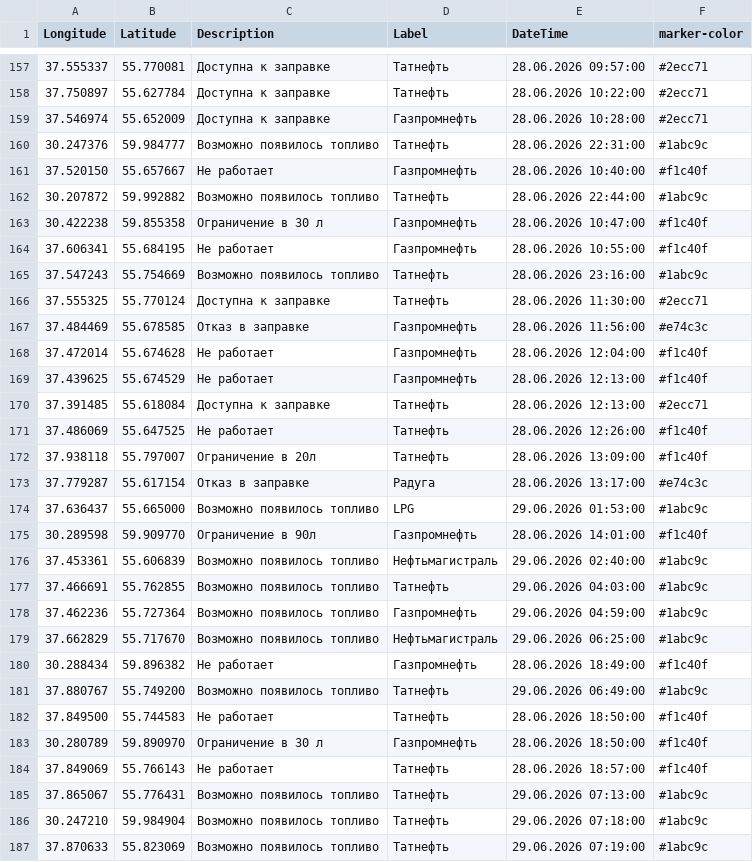
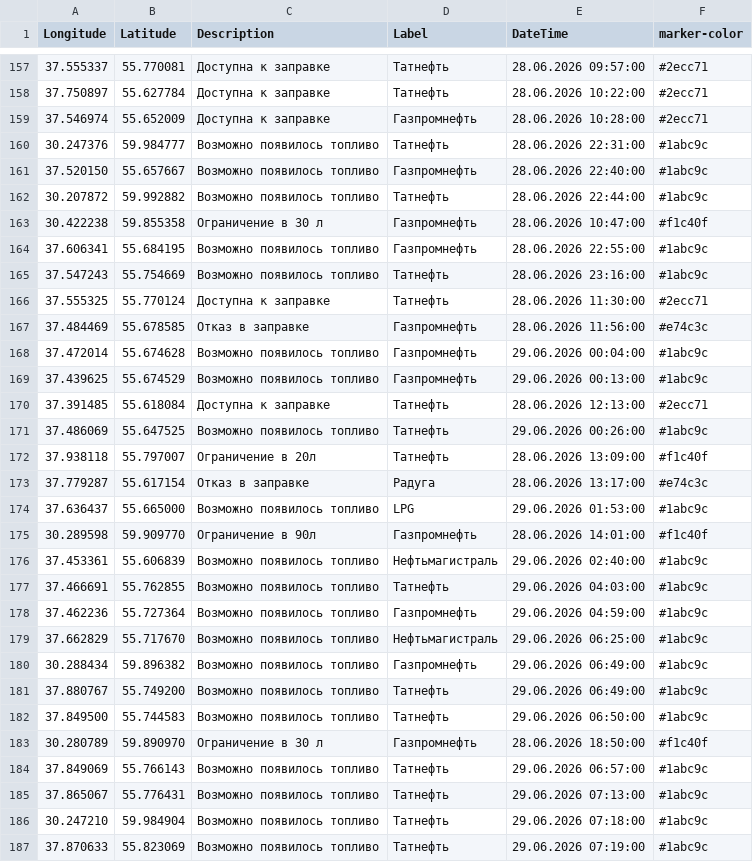
Before and after one commit to ProilKarpenko/Proil_AZS, a CSV file: data.csv, drawn as a sheet; only a part is shown, gaps mark what is left out.

Commit message:
Автоматическое обновление

```diff
--- a/data.csv
+++ b/data.csv
@@ -160,6 +160,6 @@ Longitude;Latitude;Description;Label;DateTime;marker-color
 30.247376;59.984777;Возможно появилось топливо;Татнефть ;28.06.2026 22:31:00;#1abc9c
-37.520150;55.657667;Не работает;Газпромнефть;28.06.2026 10:40:00;#f1c40f
+37.520150;55.657667;Возможно появилось топливо;Газпромнефть;28.06.2026 22:40:00;#1abc9c
 30.207872;59.992882;Возможно появилось топливо;Татнефть ;28.06.2026 22:44:00;#1abc9c
 30.422238;59.855358;Ограничение в 30 л ;Газпромнефть ;28.06.2026 10:47:00;#f1c40f
-37.606341;55.684195;Не работает;Газпромнефть ;28.06.2026 10:55:00;#f1c40f
+37.606341;55.684195;Возможно появилось топливо;Газпромнефть ;28.06.2026 22:55:00;#1abc9c
 37.547243;55.754669;Возможно появилось топливо;Татнефть;28.06.2026 23:16:00;#1abc9c
@@ -167,6 +167,6 @@ Longitude;Latitude;Description;Label;DateTime;marker-color
 37.484469;55.678585;Отказ в заправке;Газпромнефть ;28.06.2026 11:56:00;#e74c3c
-37.472014;55.674628;Не работает;Газпромнефть ;28.06.2026 12:04:00;#f1c40f
-37.439625;55.674529;Не работает;Газпромнефть ;28.06.2026 12:13:00;#f1c40f
+37.472014;55.674628;Возможно появилось топливо;Газпромнефть ;29.06.2026 00:04:00;#1abc9c
+37.439625;55.674529;Возможно появилось топливо;Газпромнефть ;29.06.2026 00:13:00;#1abc9c
 37.391485;55.618084;Доступна к заправке;Татнефть ;28.06.2026 12:13:00;#2ecc71
-37.486069;55.647525;Не работает;Татнефть;28.06.2026 12:26:00;#f1c40f
+37.486069;55.647525;Возможно появилось топливо;Татнефть;29.06.2026 00:26:00;#1abc9c
 37.938118;55.797007;Ограничение в 20л;Татнефть ;28.06.2026 13:09:00;#f1c40f
@@ -179,7 +179,7 @@ Longitude;Latitude;Description;Label;DateTime;marker-color
 37.662829;55.717670;Возможно появилось топливо;Нефтьмагистраль;29.06.2026 06:25:00;#1abc9c
-30.288434;59.896382;Не работает;Газпромнефть ;28.06.2026 18:49:00;#f1c40f
+30.288434;59.896382;Возможно появилось топливо;Газпромнефть ;29.06.2026 06:49:00;#1abc9c
 37.880767;55.749200;Возможно появилось топливо;Татнефть ;29.06.2026 06:49:00;#1abc9c
-37.849500;55.744583;Не работает;Татнефть ;28.06.2026 18:50:00;#f1c40f
+37.849500;55.744583;Возможно появилось топливо;Татнефть ;29.06.2026 06:50:00;#1abc9c
 30.280789;59.890970;Ограничение в 30 л ;Газпромнефть ;28.06.2026 18:50:00;#f1c40f
-37.849069;55.766143;Не работает;Татнефть ;28.06.2026 18:57:00;#f1c40f
+37.849069;55.766143;Возможно появилось топливо;Татнефть ;29.06.2026 06:57:00;#1abc9c
 37.865067;55.776431;Возможно появилось топливо;Татнефть ;29.06.2026 07:13:00;#1abc9c
```
